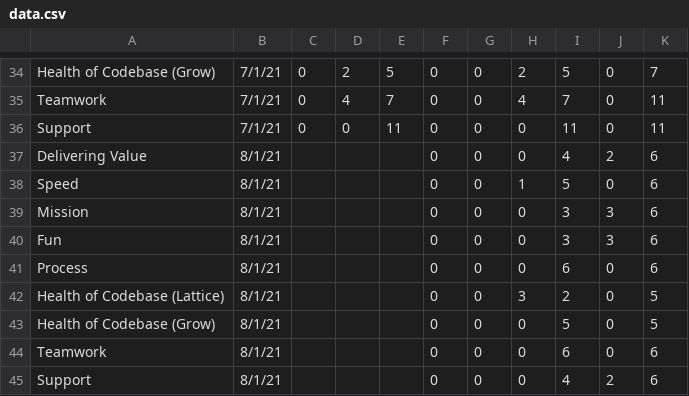
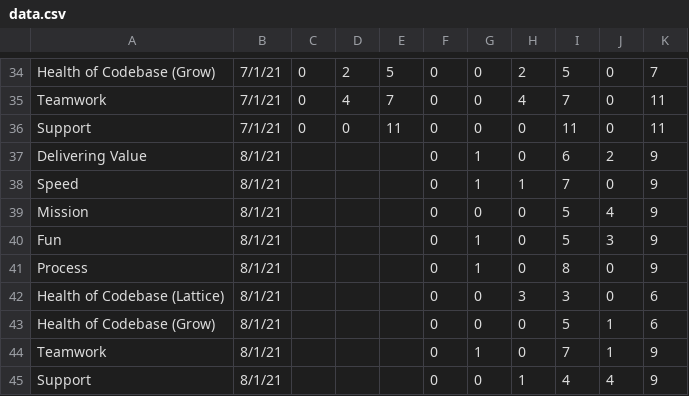
Before and after one commit to covlllp/team_health_check, a CSV file: data.csv, drawn as a sheet; only a part is shown, gaps mark what is left out.

```diff
--- a/data.csv
+++ b/data.csv
@@ -36,10 +36,10 @@ Teamwork,7/1/21,0,4,7,0,0,4,7,0,11
 Support,7/1/21,0,0,11,0,0,0,11,0,11
-Delivering Value,8/1/21,,,,0,0,0,4,2,6
-Speed,8/1/21,,,,0,0,1,5,0,6
-Mission,8/1/21,,,,0,0,0,3,3,6
-Fun,8/1/21,,,,0,0,0,3,3,6
-Process,8/1/21,,,,0,0,0,6,0,6
-Health of Codebase (Lattice),8/1/21,,,,0,0,3,2,0,5
-Health of Codebase (Grow),8/1/21,,,,0,0,0,5,0,5
-Teamwork,8/1/21,,,,0,0,0,6,0,6
-Support,8/1/21,,,,0,0,0,4,2,6
+Delivering Value,8/1/21,,,,0,1,0,6,2,9
+Speed,8/1/21,,,,0,1,1,7,0,9
+Mission,8/1/21,,,,0,0,0,5,4,9
+Fun,8/1/21,,,,0,1,0,5,3,9
+Process,8/1/21,,,,0,1,0,8,0,9
+Health of Codebase (Lattice),8/1/21,,,,0,0,3,3,0,6
+Health of Codebase (Grow),8/1/21,,,,0,0,0,5,1,6
+Teamwork,8/1/21,,,,0,1,0,7,1,9
+Support,8/1/21,,,,0,0,1,4,4,9
```
Also changed, not shown: 1 other file.
